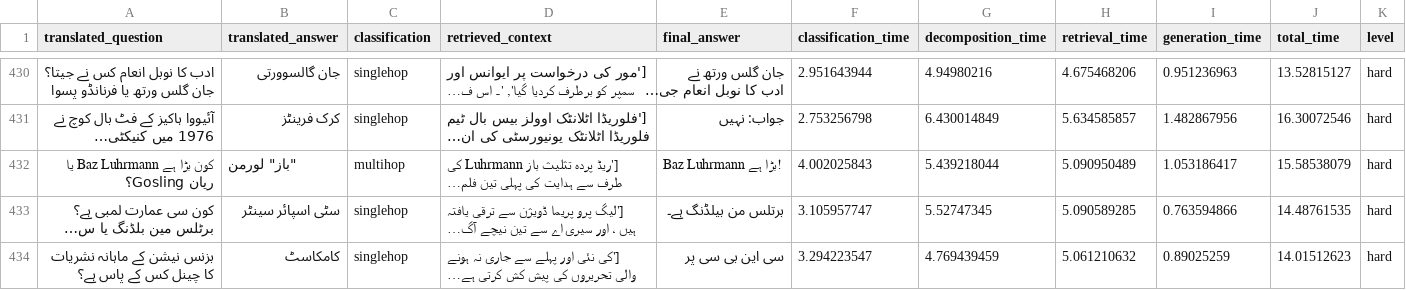
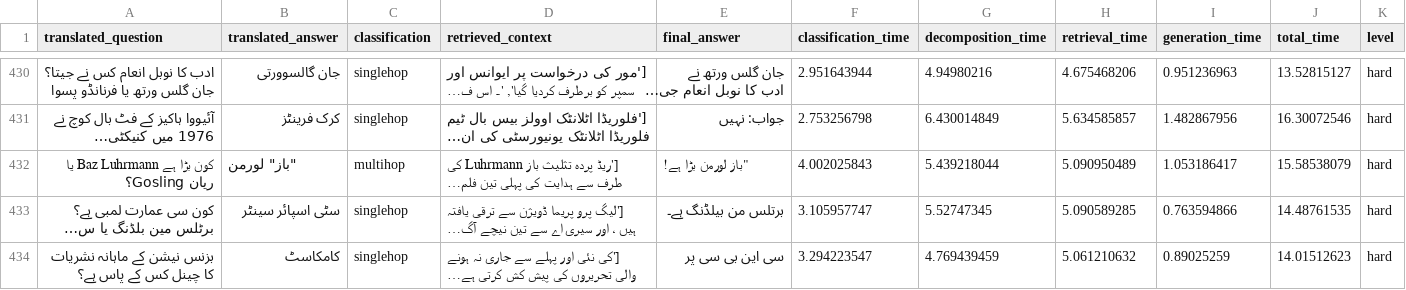
Before and after one commit to Hammad2910/MultiHop_Query_Handling_in_RAG, a CSV file: Multihop for Urdu/results/pipeline results/5884paras_598qna/copies/LQR_processed_results - Copy.csv, drawn as a sheet; only a part is shown, gaps mark what is left out; long unchanged cells end in …; the diff covers the shown part only; the diff names each change by its address in the sheet, - before the commit and + after, or states it on an @@ line.

```diff
--- a/Multihop for Urdu/results/pipeline results/5884paras_598qna/copies/LQR_processed_results - Copy.csv
+++ b/Multihop for Urdu/results/pipeline results/5884paras_598qna/copies/LQR_processed_results - Copy.csv
-E432 (final_answer): Baz Luhrmann بڑا ہے!
+E432 (final_answer): "باز لورمن بڑا ہے!
```
Also changed, not shown: 16 edited cells elsewhere in this file, 1 other file.
